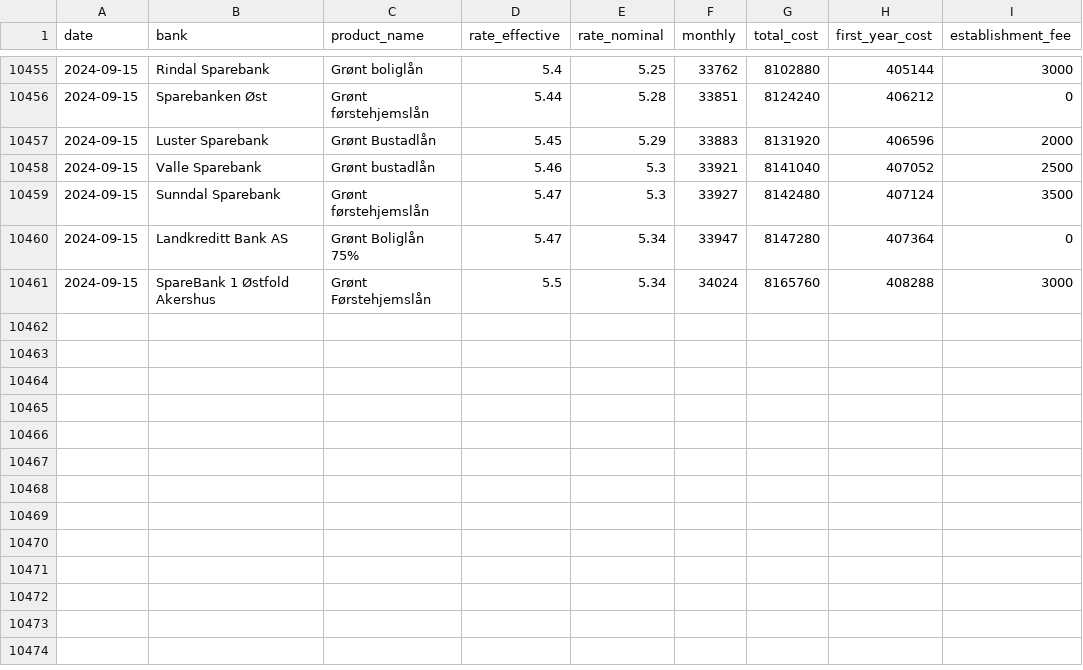
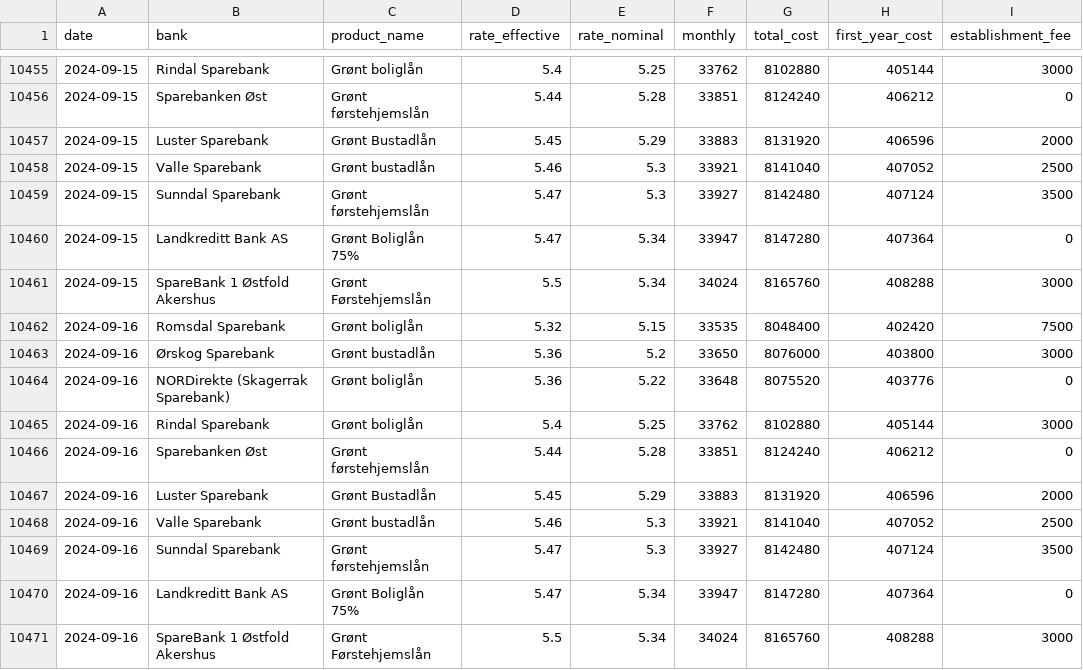
Before and after one commit to frefrik/norway-finance-statistics, a CSV file: data/no_mortgage.csv, drawn as a sheet; only a part is shown, gaps mark what is left out.

```diff
--- a/data/no_mortgage.csv
+++ b/data/no_mortgage.csv
@@ -10461 +10461,11 @@ date,bank,product_name,rate_effective,rate_nominal,monthly,total_cost,first_year
 2024-09-15,SpareBank 1 Østfold Akershus,Grønt Førstehjemslån,5.5,5.34,34024,8165760,408288,3000
+2024-09-16,Romsdal Sparebank,Grønt boliglån,5.32,5.15,33535,8048400,402420,7500
+2024-09-16,Ørskog Sparebank,Grønt bustadlån,5.36,5.2,33650,8076000,403800,3000
+2024-09-16,NORDirekte (Skagerrak Sparebank),Grønt boliglån,5.36,5.22,33648,8075520,403776,0
+2024-09-16,Rindal Sparebank,Grønt boliglån,5.4,5.25,33762,8102880,405144,3000
+2024-09-16,Sparebanken Øst,Grønt førstehjemslån,5.44,5.28,33851,8124240,406212,0
+2024-09-16,Luster Sparebank,Grønt Bustadlån,5.45,5.29,33883,8131920,406596,2000
+2024-09-16,Valle Sparebank,Grønt bustadlån,5.46,5.3,33921,8141040,407052,2500
+2024-09-16,Sunndal Sparebank,Grønt førstehjemslån,5.47,5.3,33927,8142480,407124,3500
+2024-09-16,Landkreditt Bank AS,Grønt Boliglån 75%,5.47,5.34,33947,8147280,407364,0
+2024-09-16,SpareBank 1 Østfold Akershus,Grønt Førstehjemslån,5.5,5.34,34024,8165760,408288,3000
```
Also changed, not shown: 3 other files.
